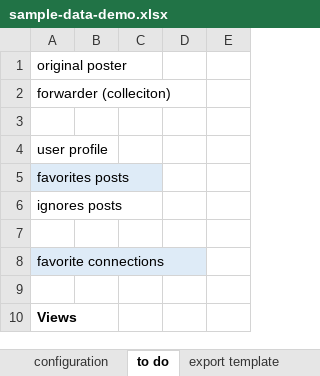
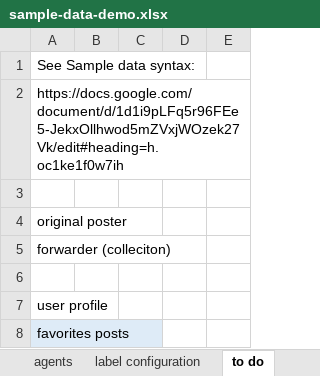
Before and after one commit to LivelyGig/Product, an Excel workbook: jvm/src/main/resources/sample-data-demo.xlsx, sheet to do, drawn as a sheet; only a part is shown; the shorter side is filled out with more unchanged rows; values as stored, in another font and other column widths than the file's, no borders; the diff covers the shown part only; the diff names each change by its address in the sheet, - before the commit and + after, or states it on an @@ line.

Commit message:
Updated demo data for agents and connections
Updated sample data to correspond to new syntax for loader, in
https://docs.google.com/document/d/1d1i9pLFq5r96FEe5-JekxOllhwod5mZVxjWOzek27Vk/edit#

Added agents and connections for Community and United.

```diff
--- a/jvm/src/main/resources/sample-data-demo.xlsx (sheet to do)
+++ b/jvm/src/main/resources/sample-data-demo.xlsx (sheet to do)
-sheet tab: configuration
+sheet tab: label configuration
+row 1: See Sample data syntax:
+row 2: https://docs.google.com/document/d/1d1i9pLFq5r96FEe5-JekxOllhwod5mZVxjWOzek27Vk/edit#heading=h.oc1ke1f0w7ih
+row 3: (empty)
```
Also changed, not shown: 9 added rows, 19 removed rows and 11 edited cells elsewhere in this sheet, sheet agents, sheet label configuration, sheet export template, other sheet tabs, formulas that keep their value, 1 other file.
